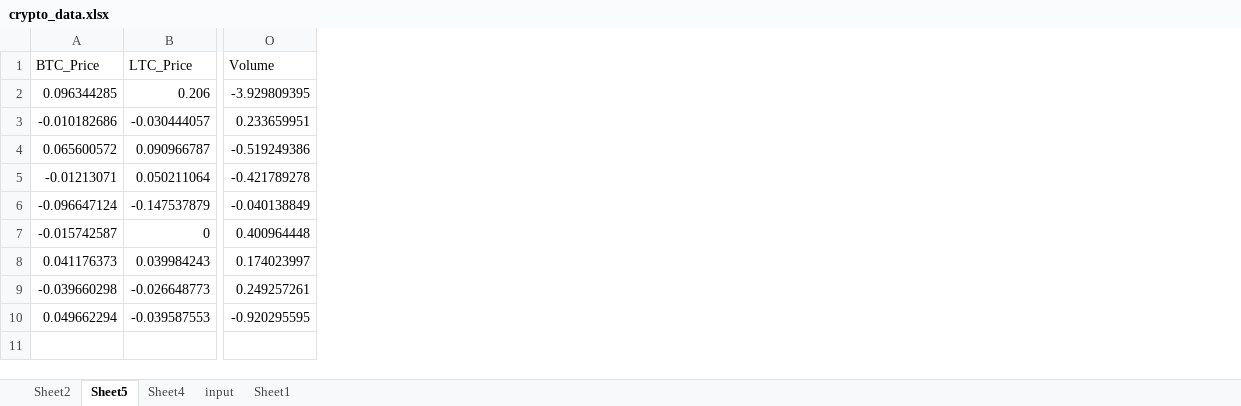
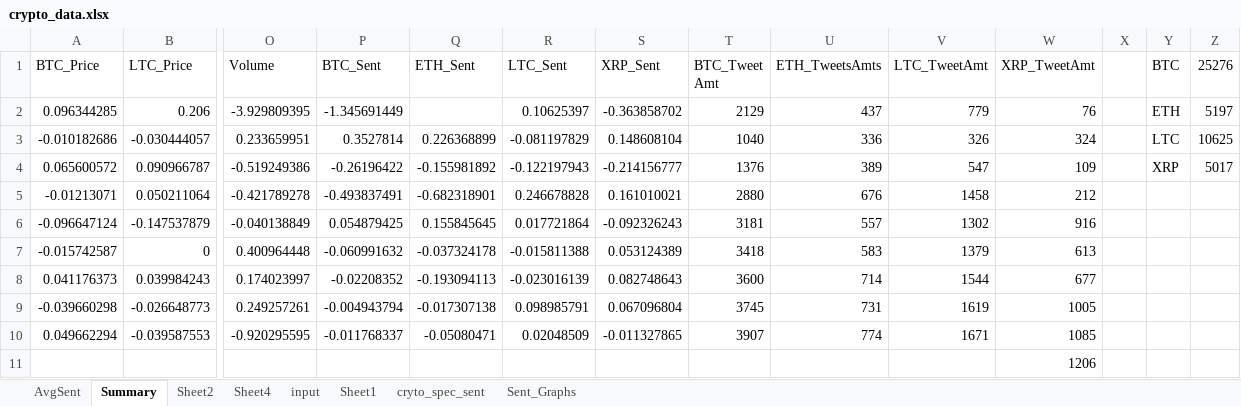
Before and after one commit to whappycoffee/datavis_finalproject, an Excel workbook: excelfiles/crypto_data.xlsx, sheet Summary, drawn as a sheet; only a part is shown, gaps mark what is left out; values as stored, in another font and other column widths than the file's, no borders; charts and pictures not drawn; rows hold the shown columns only; the diff names each change by its address in the sheet, - before the commit and + after, or states it on an @@ line.

```diff
--- a/excelfiles/crypto_data.xlsx (sheet Summary)
+++ b/excelfiles/crypto_data.xlsx (sheet Summary)
-sheet tab: Sheet5
+sheet tab: Summary
+sheet tab: AvgSent
+sheet tab: cryto_spec_sent
+sheet tab: Sent_Graphs
@@ sheet tab order changed: AvgSent | Summary | Sheet2 | Sheet4 | input | Sheet1 | cryto_spec_sent | Sent_Graphs @@
+column P (BTC_Sent), rows 2-10: -1.345691449 | 0.3527814 | -0.26196422 | -0.493837491 | 0.054879425 | -0.060991632 | -0.02208352 | -0.004943794 | -0.011768337
+column Q (ETH_Sent), rows 3-10: 0.226368899 | -0.155981892 | -0.682318901 | 0.155845645 | -0.037324178 | -0.193094113 | -0.017307138 | -0.05080471
+column R (LTC_Sent), rows 2-10: 0.10625397 | -0.081197829 | -0.122197943 | 0.246678828 | 0.017721864 | -0.015811388 | -0.023016139 | 0.098985791 | 0.02048509
+column S (XRP_Sent), rows 2-10: -0.363858702 | 0.148608104 | -0.214156777 | 0.161010021 | -0.092326243 | 0.053124389 | 0.082748643 | 0.067096804 | -0.011327865
+column T (BTC_Tweet Amt), rows 2-10: 2129 | 1040 | 1376 | 2880 | 3181 | 3418 | 3600 | 3745 | 3907
+column U (ETH_TweetsAmts), rows 2-10: 437 | 336 | 389 | 676 | 557 | 583 | 714 | 731 | 774
+column V (LTC_TweetAmt), rows 2-10: 779 | 326 | 547 | 1458 | 1302 | 1379 | 1544 | 1619 | 1671
+column W (XRP_TweetAmt), rows 2-10: 76 | 324 | 109 | 212 | 916 | 613 | 677 | 1005 | 1085
+column X, empty
+column Y (BTC), rows 2-4: ETH | LTC | XRP
+column Z (25276), rows 2-4: 5197 | 10625 | 5017
+row 11:  |  |  |  |  |  |  |  |  |  | 1206
```
Also changed, not shown: sheet Sheet2, sheet Sheet4, formulas that keep their value, charts or pictures, 8 other files.
